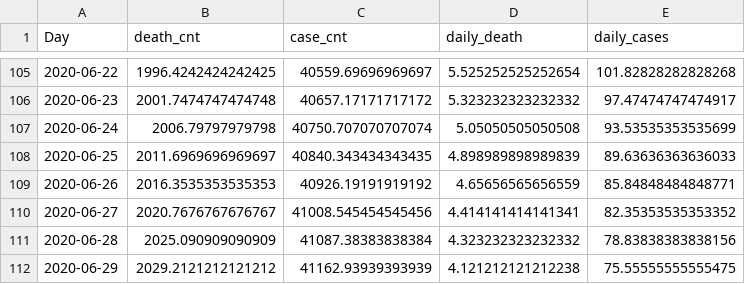
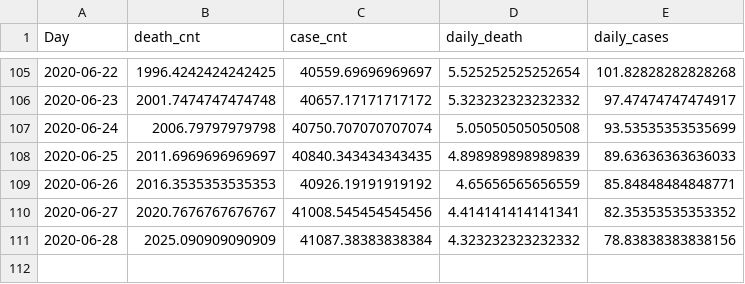
Before and after one commit to dbrims/FT_Project_1, a CSV file: dan_data/GA_joined.csv, drawn as a sheet; only a part is shown, gaps mark what is left out; the diff names each change by its address in the sheet, - before the commit and + after, or states it on an @@ line.

```diff
--- a/dan_data/GA_joined.csv
+++ b/dan_data/GA_joined.csv
-row 112: 2020-06-29 | 2029.2121212121212 | 41162.93939393939 | 4.121212121212238 | 75.55555555555475
```
Also changed, not shown: dan_data/CA_joined.csv, dan_data/MN_joined.csv, 24 other files.
